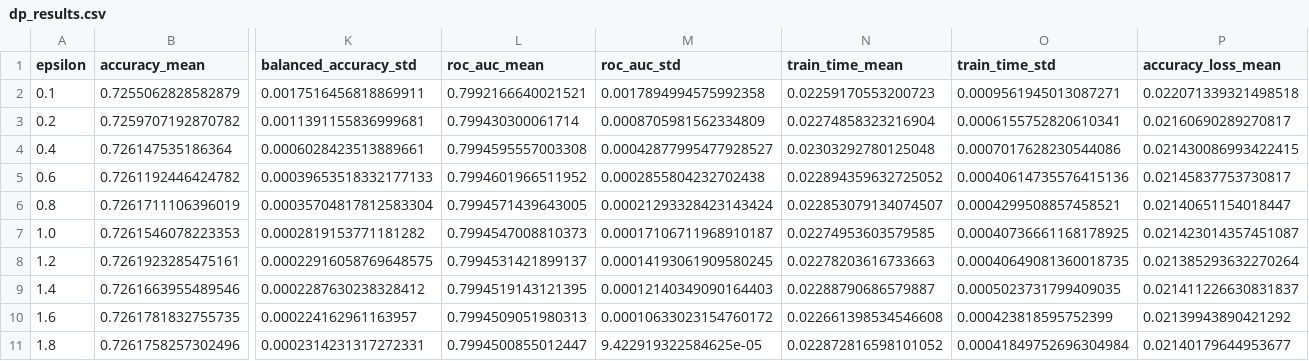
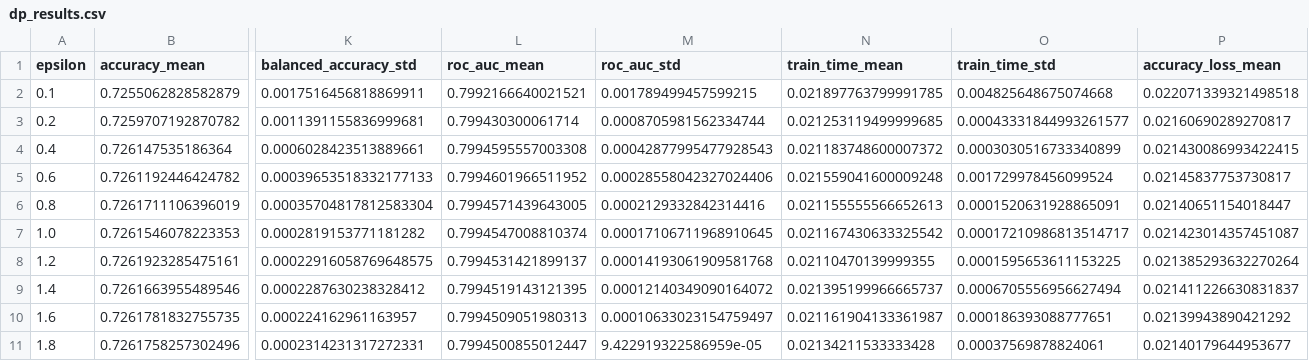
Before and after one commit to Amarmandal/dp-multidataset-study, a CSV file: DIABETES/SVM/output/dp_results.csv, drawn as a sheet; only a part is shown, gaps mark what is left out; the diff covers the shown part only; the diff names each change by its address in the sheet, - before the commit and + after, or states it on an @@ line.

```diff
--- a/DIABETES/SVM/output/dp_results.csv
+++ b/DIABETES/SVM/output/dp_results.csv
-M2 (roc_auc_std): 0.0017894994575992358
+M2 (roc_auc_std): 0.001789499457599215
-N2 (train_time_mean): 0.02259170553200723
+N2 (train_time_mean): 0.021897763799991785
-O2 (train_time_std): 0.0009561945013087271
+O2 (train_time_std): 0.004825648675074668
-M3 (roc_auc_std): 0.0008705981562334809
+M3 (roc_auc_std): 0.0008705981562334744
-N3 (train_time_mean): 0.02274858323216904
+N3 (train_time_mean): 0.021253119499999685
-O3 (train_time_std): 0.0006155752820610341
+O3 (train_time_std): 0.00043331844993261577
-M4 (roc_auc_std): 0.00042877995477928527
+M4 (roc_auc_std): 0.00042877995477928543
-N4 (train_time_mean): 0.02303292780125048
+N4 (train_time_mean): 0.021183748600007372
-O4 (train_time_std): 0.0007017628230544086
+O4 (train_time_std): 0.0003030516733340899
-M5 (roc_auc_std): 0.0002855804232702438
+M5 (roc_auc_std): 0.00028558042327024406
-N5 (train_time_mean): 0.022894359632725052
+N5 (train_time_mean): 0.021559041600009248
-O5 (train_time_std): 0.00040614735576415136
+O5 (train_time_std): 0.001729978456099524
-M6 (roc_auc_std): 0.00021293328423143424
+M6 (roc_auc_std): 0.0002129332842314416
-N6 (train_time_mean): 0.022853079134074507
+N6 (train_time_mean): 0.021155555566652613
-O6 (train_time_std): 0.0004299508857458521
+O6 (train_time_std): 0.0001520631928865091
-L7 (roc_auc_mean): 0.7994547008810373
+L7 (roc_auc_mean): 0.7994547008810374
-M7 (roc_auc_std): 0.00017106711968910187
+M7 (roc_auc_std): 0.00017106711968910645
-N7 (train_time_mean): 0.02274953603579585
+N7 (train_time_mean): 0.021167430633325542
-O7 (train_time_std): 0.00040736661168178925
+O7 (train_time_std): 0.00017210986813514717
-M8 (roc_auc_std): 0.00014193061909580245
+M8 (roc_auc_std): 0.00014193061909581768
-N8 (train_time_mean): 0.02278203616733663
+N8 (train_time_mean): 0.02110470139999355
-O8 (train_time_std): 0.00040649081360018735
+O8 (train_time_std): 0.0001595653611153225
-M9 (roc_auc_std): 0.00012140349090164403
+M9 (roc_auc_std): 0.00012140349090164072
-N9 (train_time_mean): 0.02288790686579887
+N9 (train_time_mean): 0.021395199966665737
-O9 (train_time_std): 0.0005023731799409035
+O9 (train_time_std): 0.0006705556956627494
-M10 (roc_auc_std): 0.00010633023154760172
+M10 (roc_auc_std): 0.00010633023154759497
-N10 (train_time_mean): 0.022661398534546608
+N10 (train_time_mean): 0.021161904133361987
-O10 (train_time_std): 0.000423818595752399
+O10 (train_time_std): 0.000186393088777651
-M11 (roc_auc_std): 9.422919322584625e-05
+M11 (roc_auc_std): 9.422919322586959e-05
-N11 (train_time_mean): 0.022872816598101052
+N11 (train_time_mean): 0.02134211533333428
-O11 (train_time_std): 0.00041849752696304984
+O11 (train_time_std): 0.00037569878824061
```
Also changed, not shown: 16 edited cells elsewhere in this file, BCP/SVM/output/dp_results.csv, CANCER_RISK/SVM/output/dp_results.csv, 25 other files.
